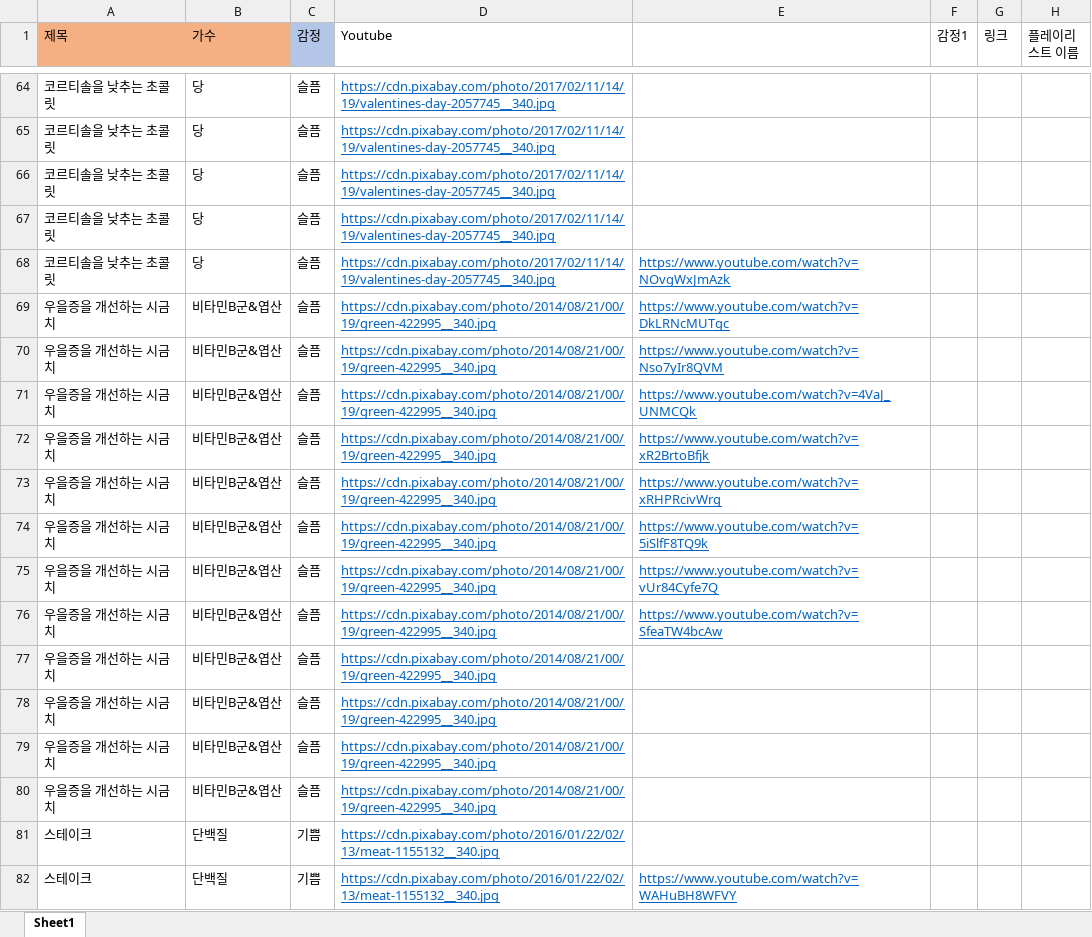
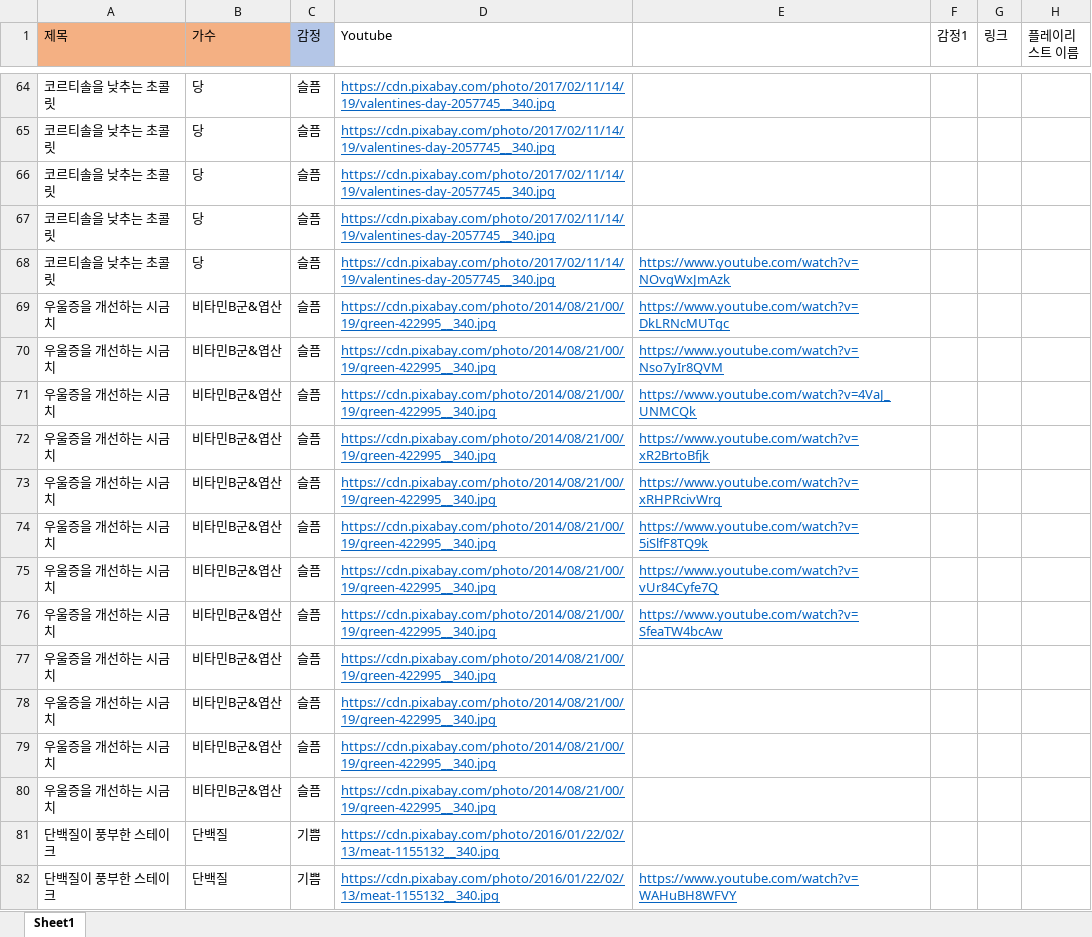
Before and after one commit to soloy8/AI_Diary_m, an Excel workbook: data/음식 라벨링 감정 7개.xlsx, sheet Sheet1, drawn as a sheet; only a part is shown, gaps mark what is left out; values as stored, in another font and other column widths than the file's, no borders; the diff covers the shown part only; the diff names each change by its address in the sheet, - before the commit and + after, or states it on an @@ line.

```diff
--- a/data/음식 라벨링 감정 7개.xlsx (sheet Sheet1)
+++ b/data/음식 라벨링 감정 7개.xlsx (sheet Sheet1)
-A69:A80 (제목): 우을증을 개선하는 시금치
+A69:A80 (제목): 우울증을 개선하는 시금치
-A81:A82 (제목): 스테이크
+A81:A82 (제목): 단백질이 풍부한 스테이크
```
Also changed, not shown: 14 added rows, 14 removed rows and 76 edited cells elsewhere in this sheet, data/diary_log.xlsx, 9 other files.
